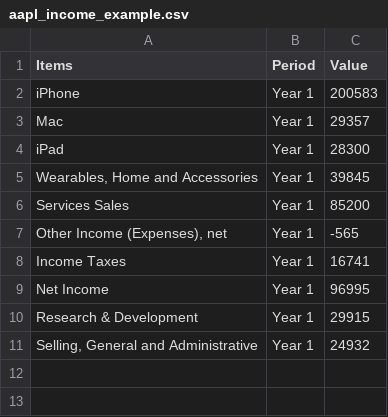
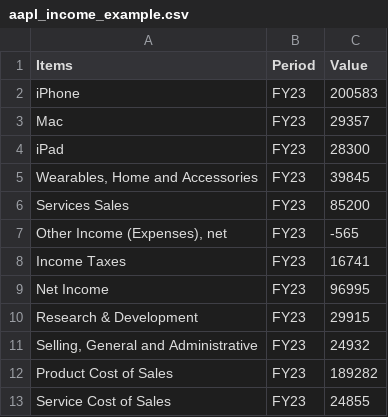
Before and after one commit to jacquessham/FinancialReport_Dashboard, a CSV file: dashboard/data/aapl/dataset/aapl_income_example.csv, drawn as a sheet.

```diff
--- a/dashboard/data/aapl/dataset/aapl_income_example.csv
+++ b/dashboard/data/aapl/dataset/aapl_income_example.csv
@@ -1,11 +1,13 @@
 "Items","Period","Value"
-"iPhone","Year 1",200583
-"Mac","Year 1",29357
-"iPad","Year 1",28300
-"Wearables, Home and Accessories","Year 1",39845
-"Services Sales","Year 1",85200
-"Other Income (Expenses), net","Year 1",-565
-"Income Taxes","Year 1",16741
-"Net Income","Year 1",96995
-"Research & Development","Year 1",29915
-"Selling, General and Administrative","Year 1",24932
+"iPhone","FY23",200583
+"Mac","FY23",29357
+"iPad","FY23",28300
+"Wearables, Home and Accessories","FY23",39845
+"Services Sales","FY23",85200
+"Other Income (Expenses), net","FY23",-565
+"Income Taxes","FY23",16741
+"Net Income","FY23",96995
+"Research & Development","FY23",29915
+"Selling, General and Administrative","FY23",24932
+"Product Cost of Sales","FY23",189282
+"Service Cost of Sales","FY23",24855
```
Also changed, not shown: dashboard/data/aapl/dataset/aapl_income_template.csv, 7 other files.
